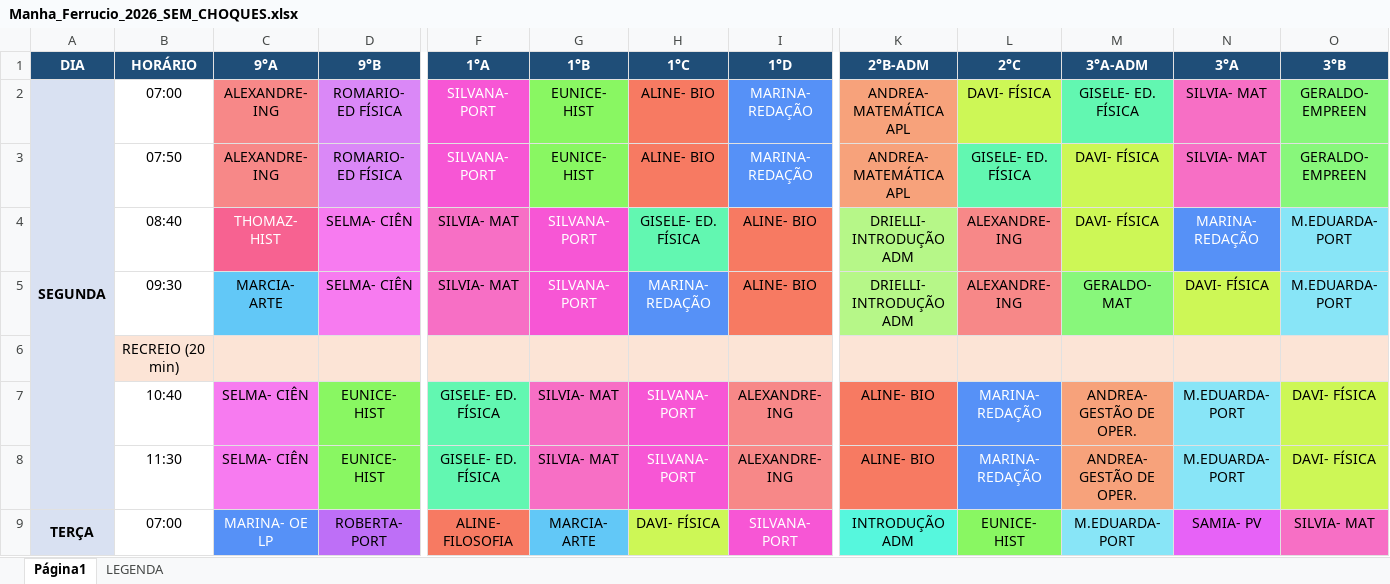
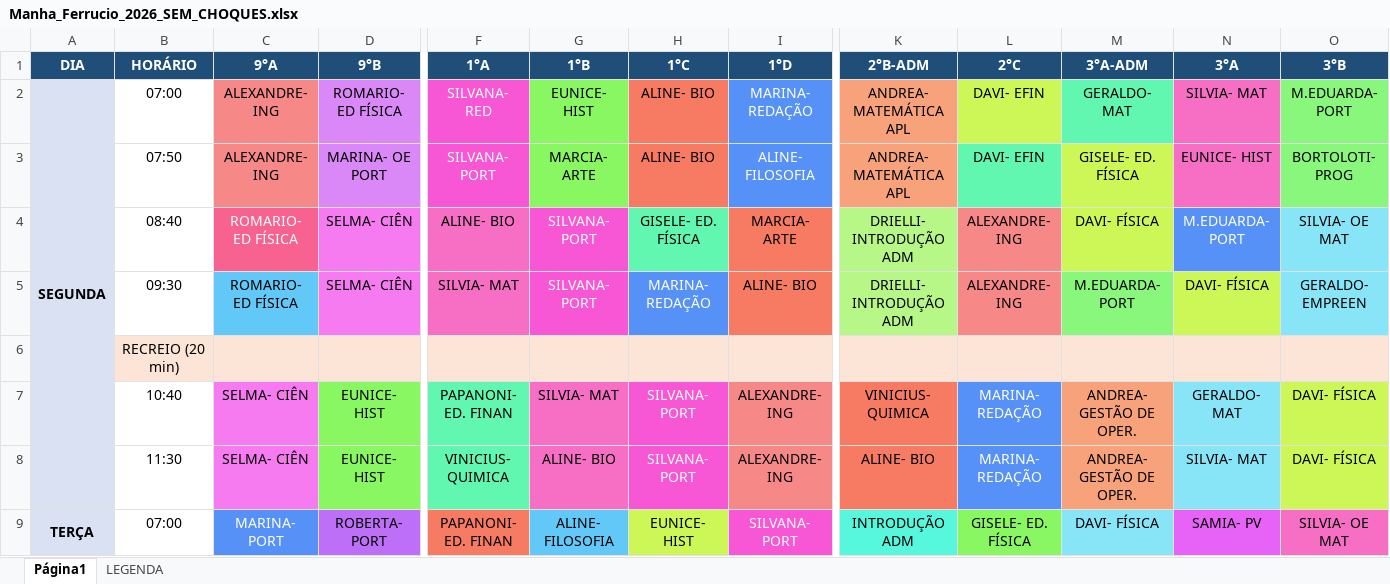
Before and after one commit to dansfisica85/Hor-rioNovo, an Excel workbook: Manha_Ferrucio_2026_SEM_CHOQUES.xlsx, sheet Página1, drawn as a sheet; only a part is shown, gaps mark what is left out; values as stored, in another font and other column widths than the file's, no borders; the diff covers the shown part only; the diff names each change by its address in the sheet, - before the commit and + after, or states it on an @@ line.

```diff
--- a/Manha_Ferrucio_2026_SEM_CHOQUES.xlsx (sheet Página1)
+++ b/Manha_Ferrucio_2026_SEM_CHOQUES.xlsx (sheet Página1)
-F2 (1°A): SILVANA- PORT
+F2 (1°A): SILVANA- RED
-L2 (2°C): DAVI- FÍSICA
+L2 (2°C): DAVI- EFIN
-M2 (3°A-ADM): GISELE- ED. FÍSICA
+M2 (3°A-ADM): GERALDO- MAT
-O2 (3°B): GERALDO- EMPREEN
+O2 (3°B): M.EDUARDA- PORT
-D3 (9°B): ROMARIO- ED FÍSICA
+D3 (9°B): MARINA- OE PORT
-G3 (1°B): EUNICE- HIST
+G3 (1°B): MARCIA- ARTE
-I3 (1°D): MARINA- REDAÇÃO
+I3 (1°D): ALINE- FILOSOFIA
-L3 (2°C): GISELE- ED. FÍSICA
+L3 (2°C): DAVI- EFIN
-M3 (3°A-ADM): DAVI- FÍSICA
+M3 (3°A-ADM): GISELE- ED. FÍSICA
-N3 (3°A): SILVIA- MAT
+N3 (3°A): EUNICE- HIST
-O3 (3°B): GERALDO- EMPREEN
+O3 (3°B): BORTOLOTI- PROG
-C4 (9°A): THOMAZ- HIST
+C4 (9°A): ROMARIO- ED FÍSICA
-F4 (1°A): SILVIA- MAT
+F4 (1°A): ALINE- BIO
-I4 (1°D): ALINE- BIO
+I4 (1°D): MARCIA- ARTE
-N4 (3°A): MARINA- REDAÇÃO
+N4 (3°A): M.EDUARDA- PORT
-O4 (3°B): M.EDUARDA- PORT
+O4 (3°B): SILVIA- OE MAT
-C5 (9°A): MARCIA- ARTE
+C5 (9°A): ROMARIO- ED FÍSICA
-M5 (3°A-ADM): GERALDO- MAT
+M5 (3°A-ADM): M.EDUARDA- PORT
-O5 (3°B): M.EDUARDA- PORT
+O5 (3°B): GERALDO- EMPREEN
-F7 (1°A): GISELE- ED. FÍSICA
+F7 (1°A): PAPANONI- ED. FINAN
-K7 (2°B-ADM): ALINE- BIO
+K7 (2°B-ADM): VINICIUS- QUIMICA
-N7 (3°A): M.EDUARDA- PORT
+N7 (3°A): GERALDO- MAT
-F8 (1°A): GISELE- ED. FÍSICA
+F8 (1°A): VINICIUS- QUIMICA
-G8 (1°B): SILVIA- MAT
+G8 (1°B): ALINE- BIO
-N8 (3°A): M.EDUARDA- PORT
+N8 (3°A): SILVIA- MAT
-C9 (9°A): MARINA- OE LP
+C9 (9°A): MARINA- PORT
-F9 (1°A): ALINE- FILOSOFIA
+F9 (1°A): PAPANONI- ED. FINAN
-G9 (1°B): MARCIA- ARTE
+G9 (1°B): ALINE- FILOSOFIA
-H9 (1°C): DAVI- FÍSICA
+H9 (1°C): EUNICE- HIST
-L9 (2°C): EUNICE- HIST
+L9 (2°C): GISELE- ED. FÍSICA
-M9 (3°A-ADM): M.EDUARDA- PORT
+M9 (3°A-ADM): DAVI- FÍSICA
-O9 (3°B): SILVIA- MAT
+O9 (3°B): SILVIA- OE MAT
```
Also changed, not shown: 109 edited cells elsewhere in this sheet, 2 other files.
